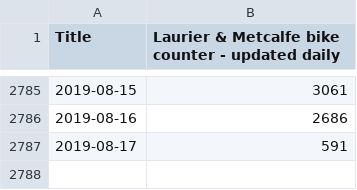
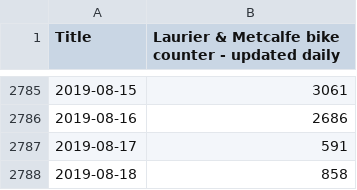
Before and after one commit to YaroShkvorets/ottbike-counters, a CSV file: laurier.csv, drawn as a sheet; only a part is shown, gaps mark what is left out.

Commit message:
Updated data files

```diff
--- a/laurier.csv
+++ b/laurier.csv
@@ -2787 +2787,2 @@ Title,Laurier & Metcalfe bike counter - updated daily
 2019-08-17,591
+2019-08-18,858
```
Also changed, not shown: portage.csv.
